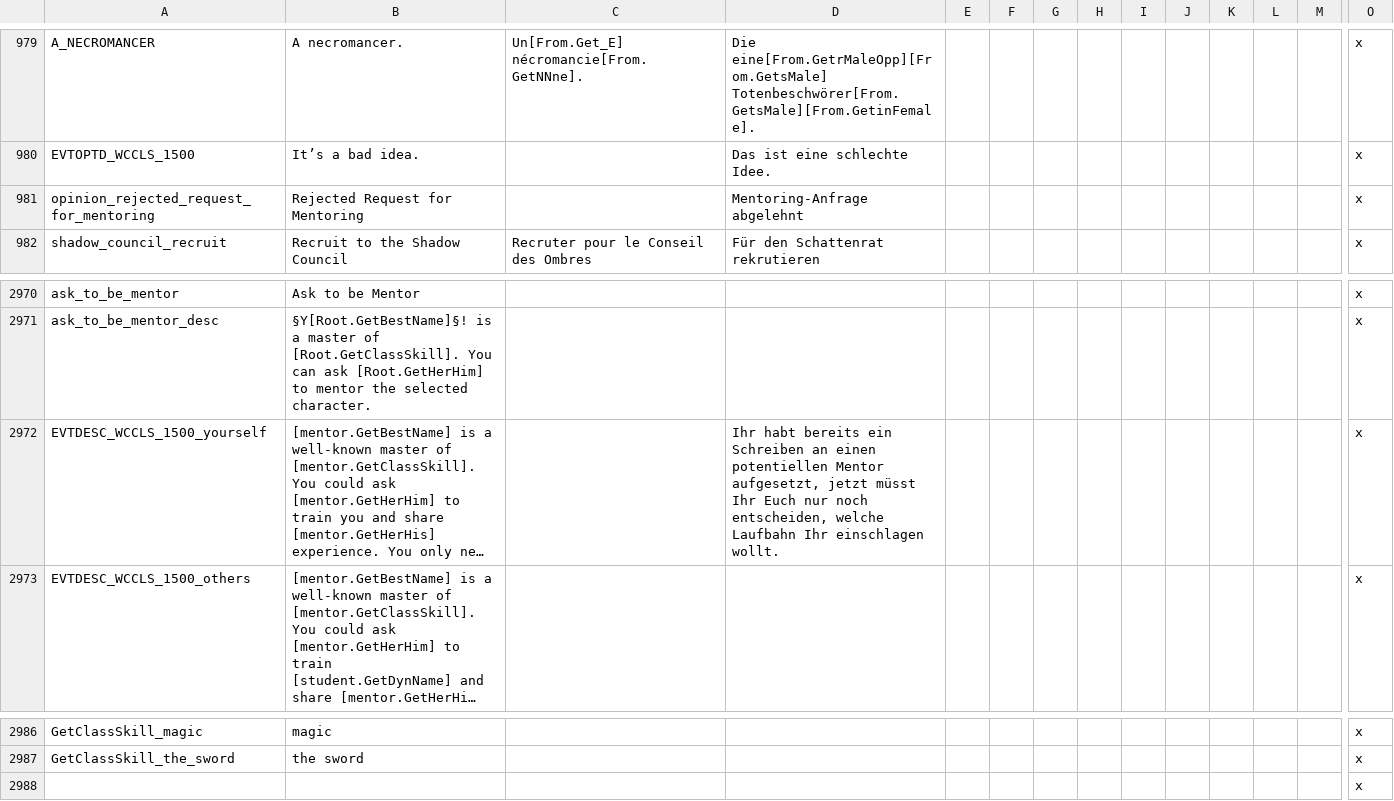
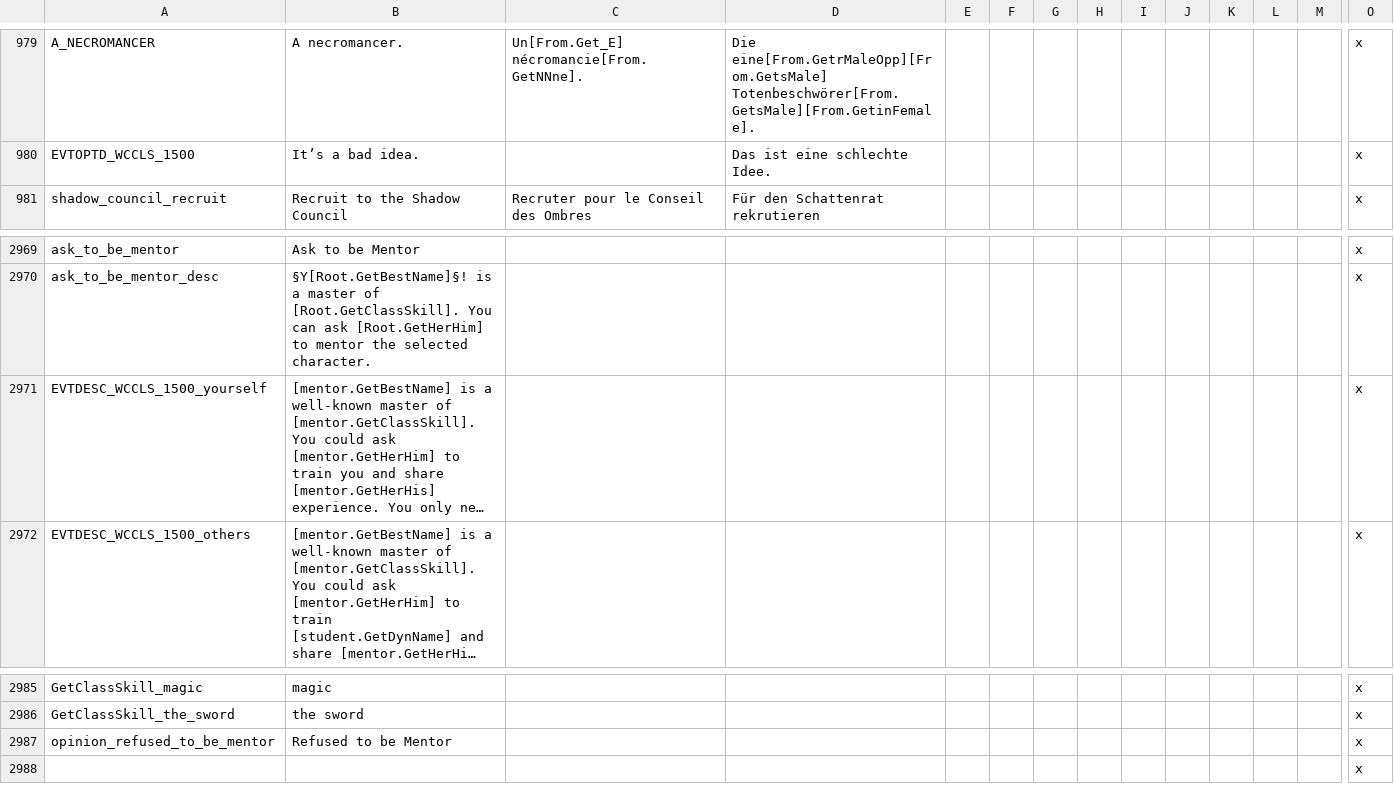
Before and after one commit to Warcraft-GoA-Development-Team/Warcraft-Guardians-of-Azeroth, a CSV file: localisation/00_zuwc_united_localisation.csv, drawn as a sheet; only a part is shown, gaps mark what is left out; long unchanged cells end in …; removed rows and columns are numbered as before the commit, all else as after; rows hold the shown columns only; the diff names each change by its address in the sheet, - before the commit and + after, or states it on an @@ line.

Commit message:
opinion_refused_to_be_mentor Renamed opinion_rejected_request_for_mentoring into opinion_refused_to_be_mentor because the name was too long.

```diff
--- a/localisation/00_zuwc_united_localisation.csv
+++ b/localisation/00_zuwc_united_localisation.csv
-row 981: opinion_rejected_request_for_mentoring | Rejected Request for Mentoring |  | Mentoring-Anfrage abgelehnt |  |  |  |  |  |  |  |  |  | x
-D2971: Ihr habt bereits ein Schreiben an einen potentiellen Mentor aufgesetzt, jetzt müsst Ihr Euch nur noch entscheiden, welche Laufbahn Ihr einschlagen wollt.
+D2971: (empty)
+row 2987: opinion_refused_to_be_mentor | Refused to be Mentor |  |  |  |  |  |  |  |  |  |  |  | x
```
Also changed, not shown: localisation_rus/000_ru_zuwc_united_localisation.csv, 4 other files.
